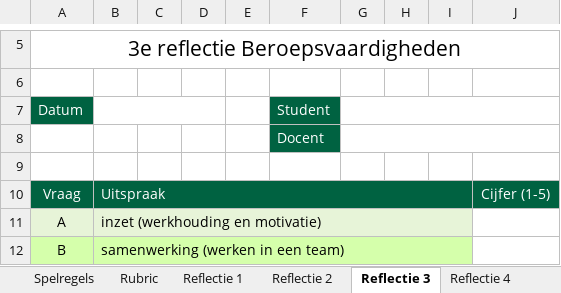
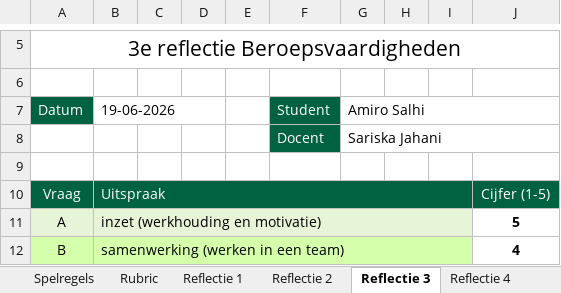
Before and after one commit to Amiro-Salhi/Fake-News, an Excel workbook: Design/Ontwikkelen met een spinnenweb sod.xlsm, sheet Reflectie 3, drawn as a sheet; only a part is shown, gaps mark what is left out; values as stored, in another font and other column widths than the file's, no borders; charts and pictures and conditional formats not drawn; the diff covers the shown part only; the diff names each change by its address in the sheet, - before the commit and + after, or states it on an @@ line.

```diff
--- a/Design/Ontwikkelen met een spinnenweb sod.xlsm (sheet Reflectie 3)
+++ b/Design/Ontwikkelen met een spinnenweb sod.xlsm (sheet Reflectie 3)
-B7: (empty)
+B7: 19-06-2026
-G7: (empty)
+G7: Amiro Salhi
-G8 (Amiro Salhi): (empty)
+G8 (Amiro Salhi): Sariska Jahani
-J11: (empty)
+J11: 5
-J12: (empty)
+J12: 4
```
Also changed, not shown: 7 edited cells elsewhere in this sheet, charts or pictures, 3 other files.
